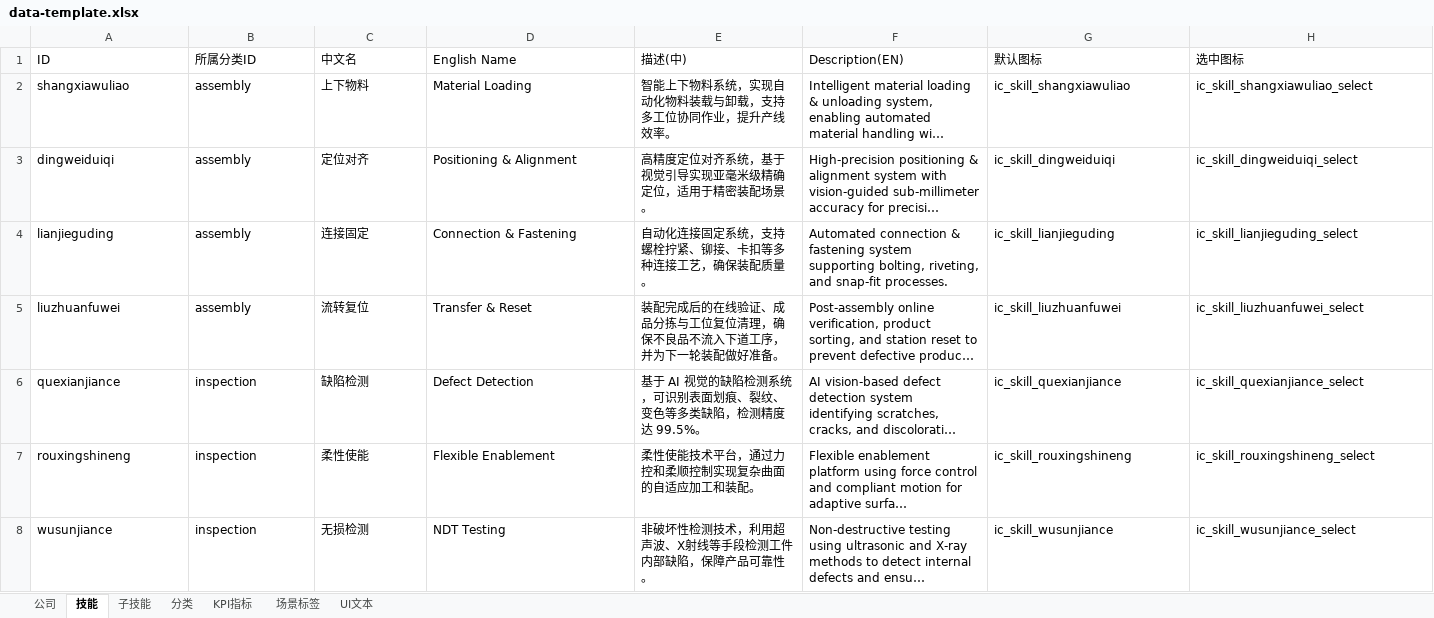
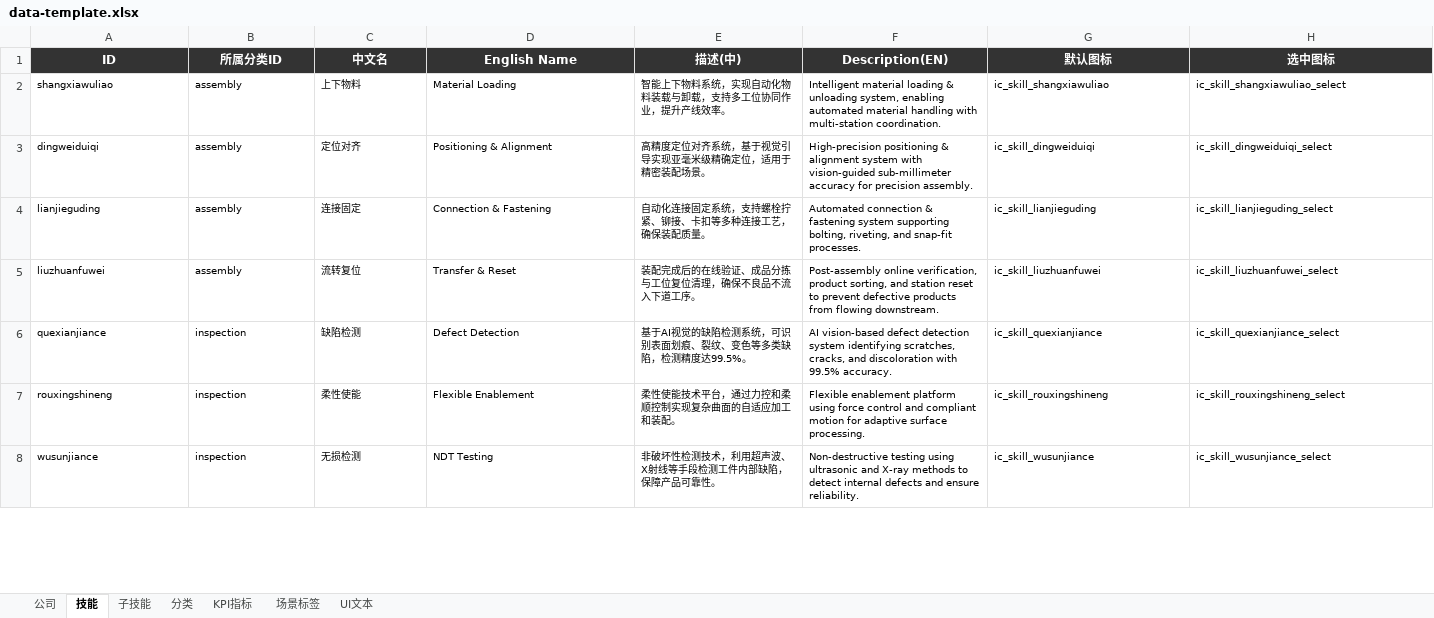
Before and after one commit to luke711-xyy/HuazhiAI_DisplayBoard, an Excel workbook: data-template.xlsx, sheet 技能, drawn as a sheet; only a part is shown; long unchanged cells end in …; values as stored, in another font and other column widths than the file's, no borders; the diff covers the shown part only; the diff names each change by its address in the sheet, - before the commit and + after, or states it on an @@ line.

```diff
--- a/data-template.xlsx (sheet 技能)
+++ b/data-template.xlsx (sheet 技能)
@@ A1:H1 fill: none → #333333, bold: off → on, text colour: black → #FFFFFF, alignment: left → center @@
@@ A2:H8 text size: smaller @@
-E5 (描述(中)): 装配完成后的在线验证、成品分拣与工位复位清理，确保不良品不流入下道工序，并为下一轮装配做好准备。
+E5 (描述(中)): 装配完成后的在线验证、成品分拣与工位复位清理，确保不良品不流入下道工序。
-E6 (描述(中)): 基于 AI 视觉的缺陷检测系统，可识别表面划痕、裂纹、变色等多类缺陷，检测精度达 99.5%。
+E6 (描述(中)): 基于AI视觉的缺陷检测系统，可识别表面划痕、裂纹、变色等多类缺陷，检测精度达99.5%。
```
Also changed, not shown: 2 edited cells and cell formats elsewhere in this sheet, sheet 公司, sheet 子技能, sheet KPI指标, sheet 分类, sheet UI文本, sheet 场景标签, 6 other files.
